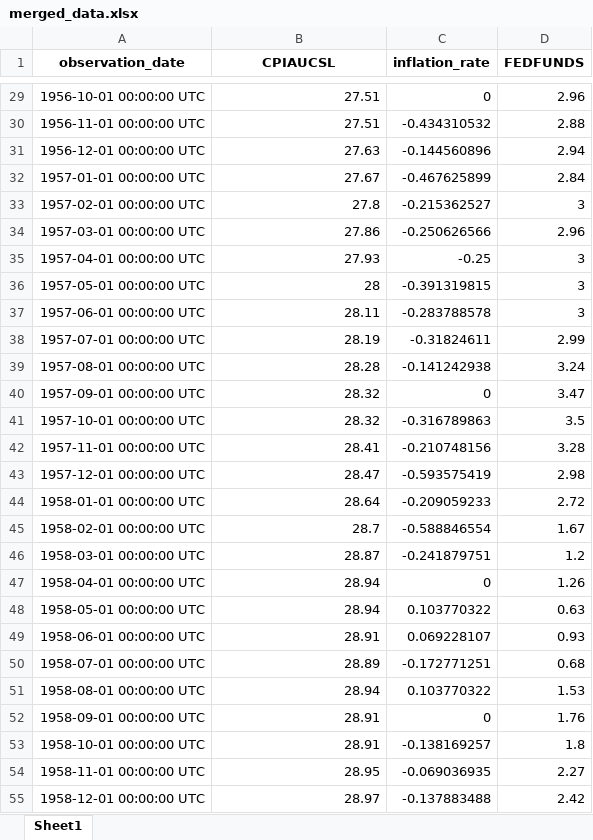
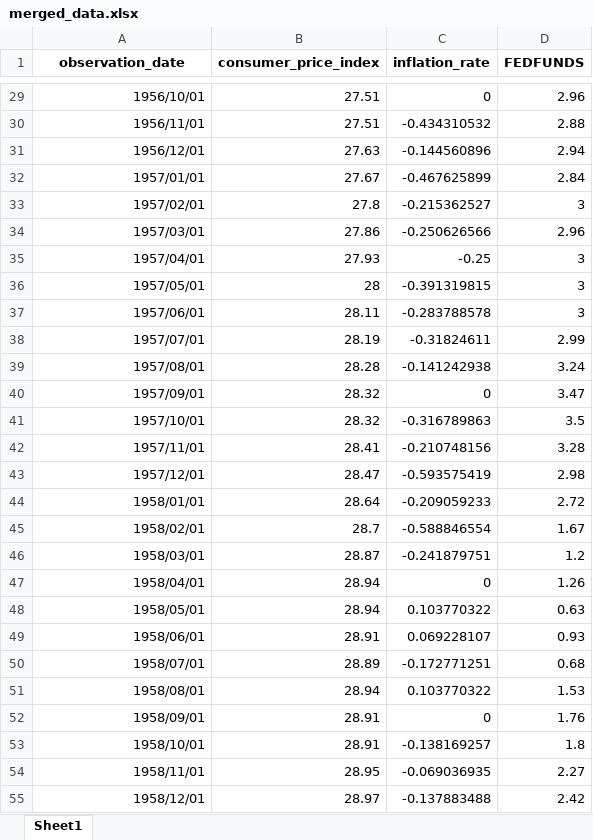
Before and after one commit to Gabrielmastrangelo/STAT-205, an Excel workbook: merged_data.xlsx, sheet Sheet1, drawn as a sheet; only a part is shown, gaps mark what is left out; values as stored, in another font and other column widths than the file's, no borders; the diff covers the shown part only; the diff names each change by its address in the sheet, - before the commit and + after, or states it on an @@ line.

Commit message:
renamed columns and fixed date type

```diff
--- a/merged_data.xlsx (sheet Sheet1)
+++ b/merged_data.xlsx (sheet Sheet1)
-B1: CPIAUCSL
+B1: consumer_price_index
-A29 (observation_date): 1956-10-01 00:00:00 UTC
+A29 (observation_date): 1956/10/01
-A30 (observation_date): 1956-11-01 00:00:00 UTC
+A30 (observation_date): 1956/11/01
-A31 (observation_date): 1956-12-01 00:00:00 UTC
+A31 (observation_date): 1956/12/01
-A32 (observation_date): 1957-01-01 00:00:00 UTC
+A32 (observation_date): 1957/01/01
-A33 (observation_date): 1957-02-01 00:00:00 UTC
+A33 (observation_date): 1957/02/01
-A34 (observation_date): 1957-03-01 00:00:00 UTC
+A34 (observation_date): 1957/03/01
-A35 (observation_date): 1957-04-01 00:00:00 UTC
+A35 (observation_date): 1957/04/01
-A36 (observation_date): 1957-05-01 00:00:00 UTC
+A36 (observation_date): 1957/05/01
-A37 (observation_date): 1957-06-01 00:00:00 UTC
+A37 (observation_date): 1957/06/01
-A38 (observation_date): 1957-07-01 00:00:00 UTC
+A38 (observation_date): 1957/07/01
-A39 (observation_date): 1957-08-01 00:00:00 UTC
+A39 (observation_date): 1957/08/01
-A40 (observation_date): 1957-09-01 00:00:00 UTC
+A40 (observation_date): 1957/09/01
-A41 (observation_date): 1957-10-01 00:00:00 UTC
+A41 (observation_date): 1957/10/01
-A42 (observation_date): 1957-11-01 00:00:00 UTC
+A42 (observation_date): 1957/11/01
-A43 (observation_date): 1957-12-01 00:00:00 UTC
+A43 (observation_date): 1957/12/01
-A44 (observation_date): 1958-01-01 00:00:00 UTC
+A44 (observation_date): 1958/01/01
-A45 (observation_date): 1958-02-01 00:00:00 UTC
+A45 (observation_date): 1958/02/01
-A46 (observation_date): 1958-03-01 00:00:00 UTC
+A46 (observation_date): 1958/03/01
-A47 (observation_date): 1958-04-01 00:00:00 UTC
+A47 (observation_date): 1958/04/01
-A48 (observation_date): 1958-05-01 00:00:00 UTC
+A48 (observation_date): 1958/05/01
-A49 (observation_date): 1958-06-01 00:00:00 UTC
+A49 (observation_date): 1958/06/01
-A50 (observation_date): 1958-07-01 00:00:00 UTC
+A50 (observation_date): 1958/07/01
-A51 (observation_date): 1958-08-01 00:00:00 UTC
+A51 (observation_date): 1958/08/01
-A52 (observation_date): 1958-09-01 00:00:00 UTC
+A52 (observation_date): 1958/09/01
-A53 (observation_date): 1958-10-01 00:00:00 UTC
+A53 (observation_date): 1958/10/01
-A54 (observation_date): 1958-11-01 00:00:00 UTC
+A54 (observation_date): 1958/11/01
-A55 (observation_date): 1958-12-01 00:00:00 UTC
+A55 (observation_date): 1958/12/01
```
Also changed, not shown: 795 edited cells elsewhere in this sheet.
